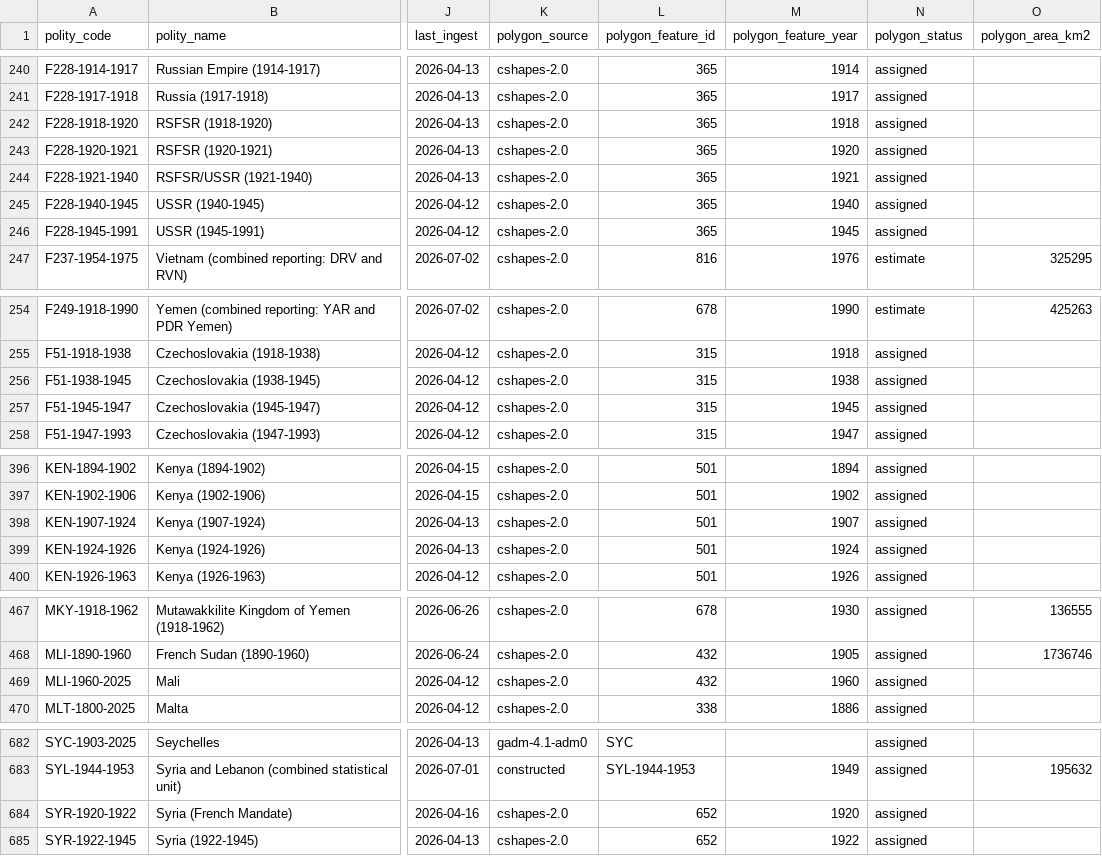
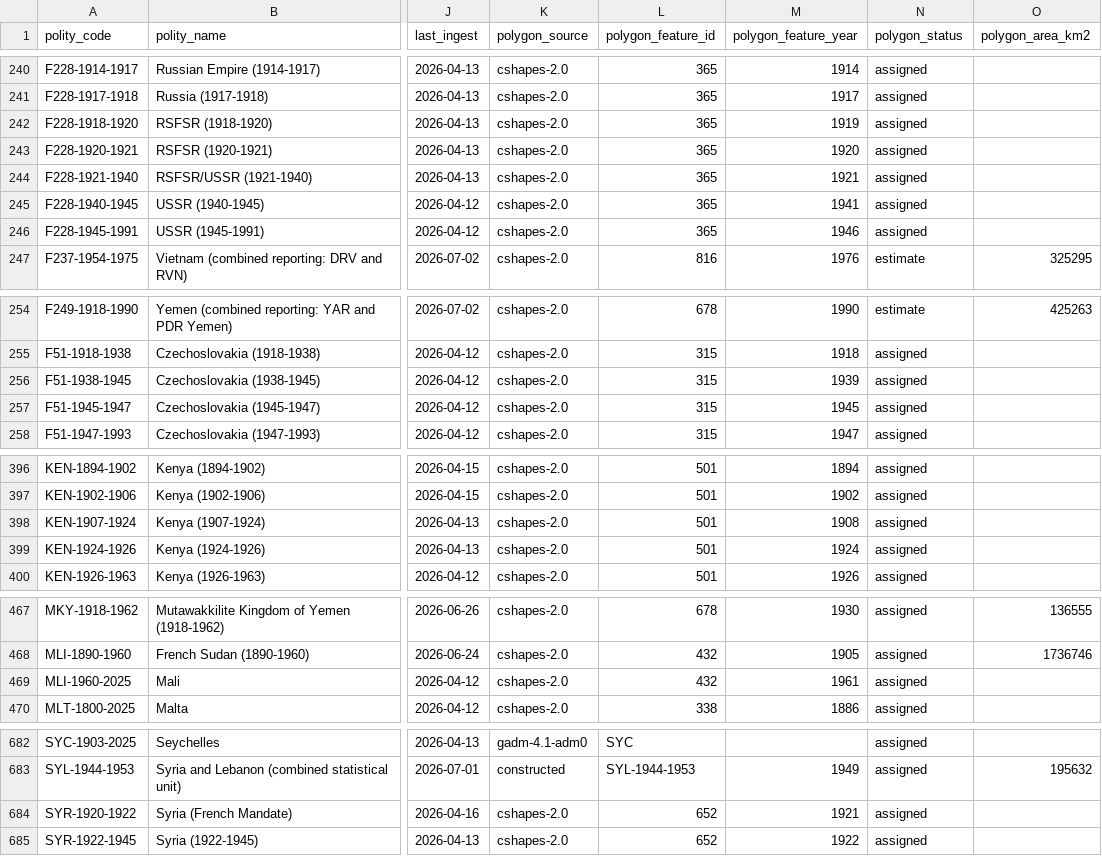
Before and after one commit to eduaguilera/whep-polities, a CSV file: data/final/polities_database.csv, drawn as a sheet; only a part is shown, gaps mark what is left out; the diff covers the shown part only; the diff names each change by its address in the sheet, - before the commit and + after, or states it on an @@ line.

Commit message:
rebase onto main: regenerate derived outputs
Rebased rather than merged: data/final, site/ and wiki/index.md are GENERATED, so
carrying them across a merge would publish a state no generator produced. The
hand-authored files were reapplied and every derived output rebuilt on top of
current main.

```diff
--- a/data/final/polities_database.csv
+++ b/data/final/polities_database.csv
-M242 (polygon_feature_year): 1918
+M242 (polygon_feature_year): 1919
-M245 (polygon_feature_year): 1940
+M245 (polygon_feature_year): 1941
-M246 (polygon_feature_year): 1945
+M246 (polygon_feature_year): 1946
-M256 (polygon_feature_year): 1938
+M256 (polygon_feature_year): 1939
-M398 (polygon_feature_year): 1907
+M398 (polygon_feature_year): 1908
-M469 (polygon_feature_year): 1960
+M469 (polygon_feature_year): 1961
-M684 (polygon_feature_year): 1920
+M684 (polygon_feature_year): 1921
```
Also changed, not shown: 2 edited cells elsewhere in this file, pipelines/polity-autoimprove/state/territory_basis.csv, site/polities.csv, 26 other files.
